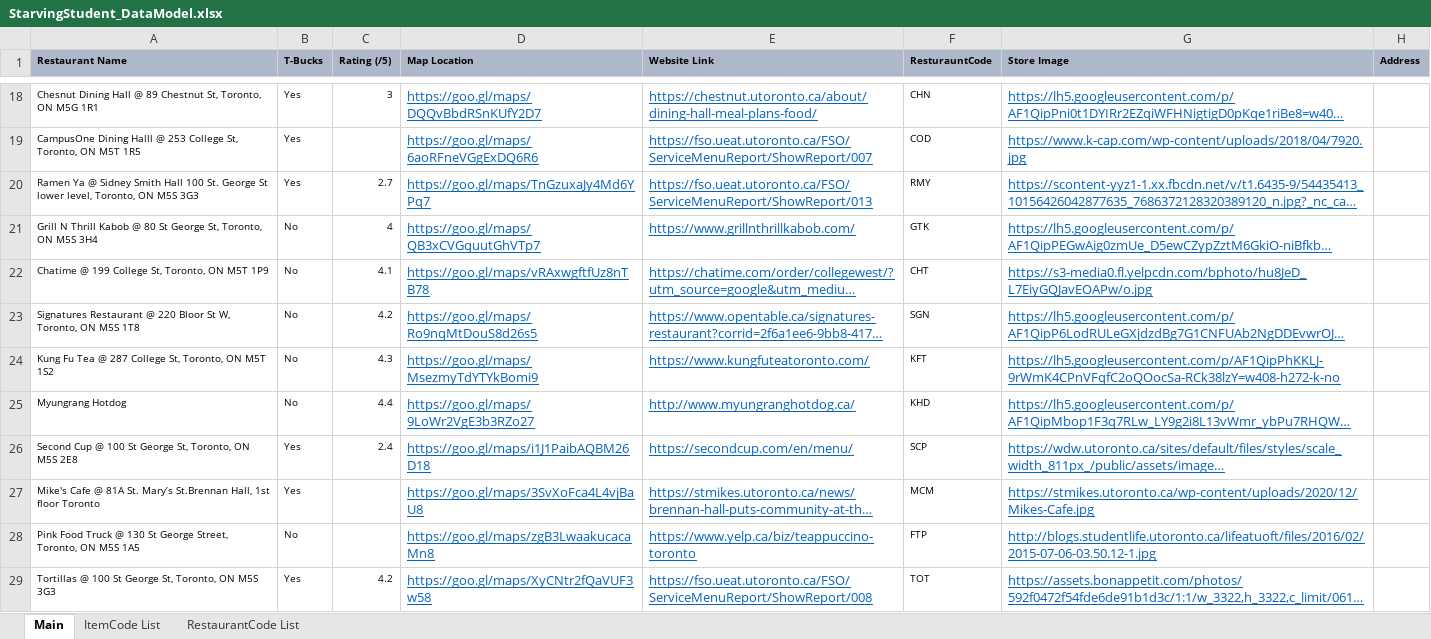
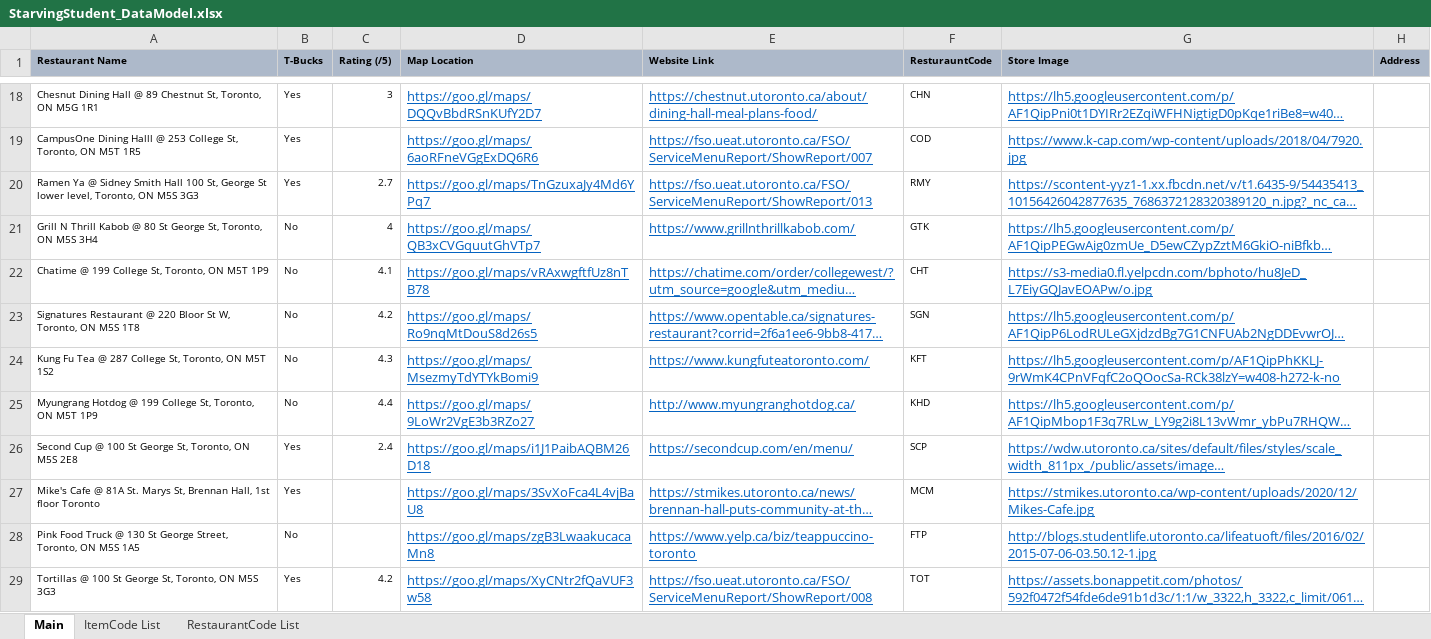
Before and after one commit to charleshenville/TheStarvingStudent, an Excel workbook: models/StarvingStudent_DataModel.xlsx, sheet Main, drawn as a sheet; only a part is shown, gaps mark what is left out; long unchanged cells end in …; values as stored, in another font and other column widths than the file's, no borders; the diff names each change by its address in the sheet, - before the commit and + after, or states it on an @@ line.

```diff
--- a/models/StarvingStudent_DataModel.xlsx (sheet Main)
+++ b/models/StarvingStudent_DataModel.xlsx (sheet Main)
-A20 (Restaurant Name): …Hall 100 St. George St…
+A20 (Restaurant Name): …Hall 100 St, George St…
-A25 (Restaurant Name): Myungrang Hotdog
+A25 (Restaurant Name): Myungrang Hotdog @ 199 College St, Toronto, ON M5T 1P9
-A27 (Restaurant Name): …81A St. Mary’s St.Brennan Hall, 1st…
+A27 (Restaurant Name): …81A St. Marys St, Brennan Hall, 1st…
```
Also changed, not shown: 3 other files.
